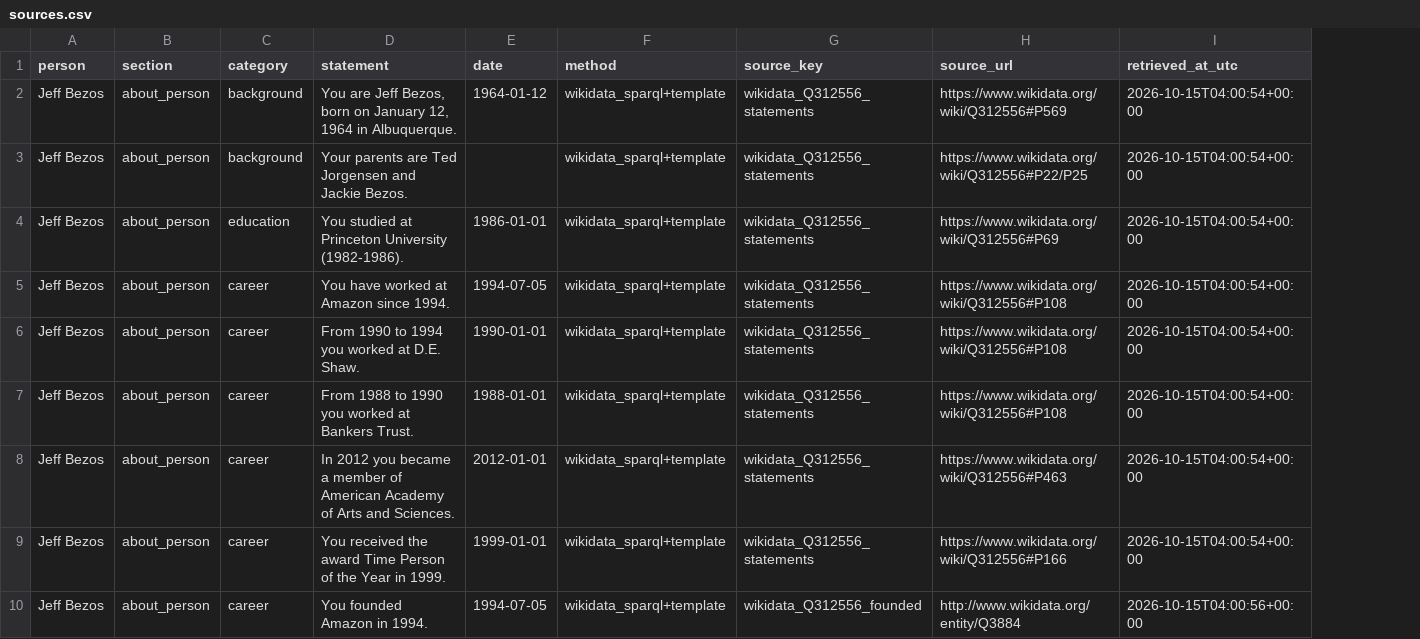
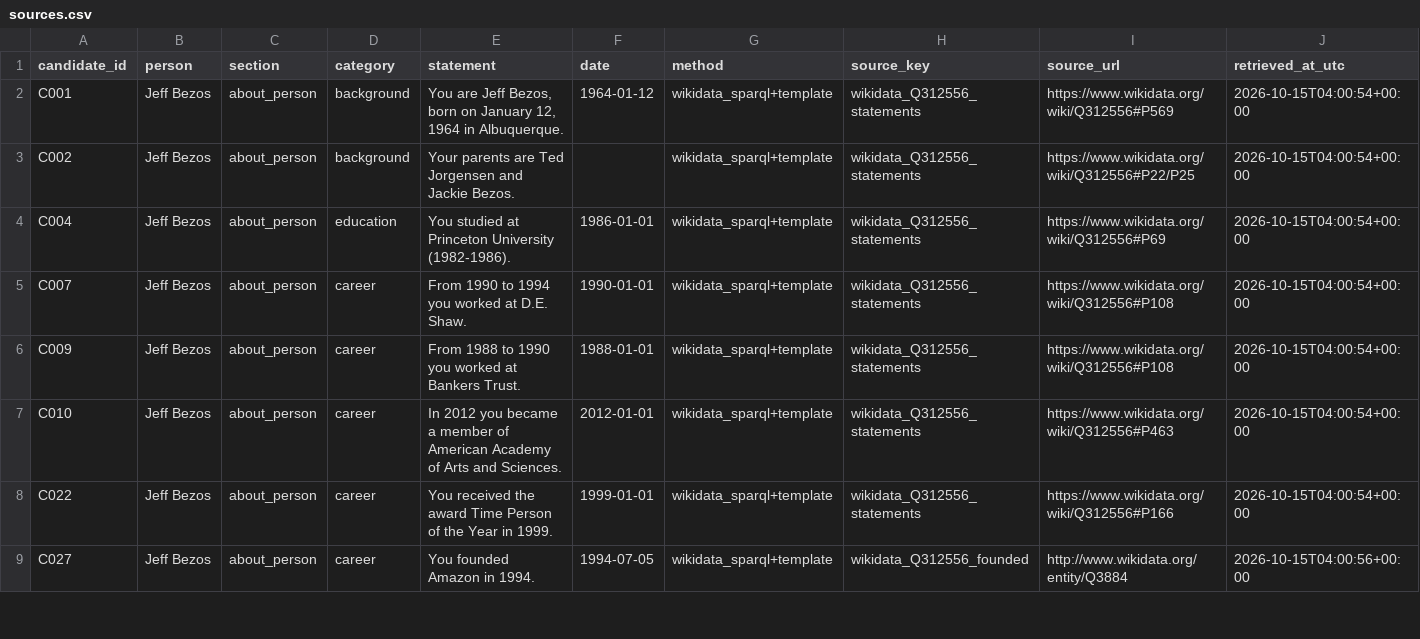
Before and after one commit to zoananan/AIPAY-TASK, a CSV file: experiments/bezos_graham/personas/sources.csv, drawn as a sheet; only a part is shown; removed rows and columns are numbered as before the commit, all else as after; rows hold the shown columns only; the diff names each change by its address in the sheet, - before the commit and + after, or states it on an @@ line.

```diff
--- a/experiments/bezos_graham/personas/sources.csv
+++ b/experiments/bezos_graham/personas/sources.csv
+column A (candidate_id), rows 2-9: C001 | C002 | C004 | C007 | C009 | C010 | C022 | C027
-row 5: Jeff Bezos | about_person | career | You have worked at Amazon since 1994. | 1994-07-05 | wikidata_sparql+template | wikidata_Q312556_statements | https://www.wikidata.org/wiki/Q312556#P108 | 2026-10-15T04:00:54+00:00
```
Also changed, not shown: experiments/bezos_graham/personas/candidate_facts.csv, experiments/bezos_graham/personas/evidence/raw_candidates.csv, 4 other files.
